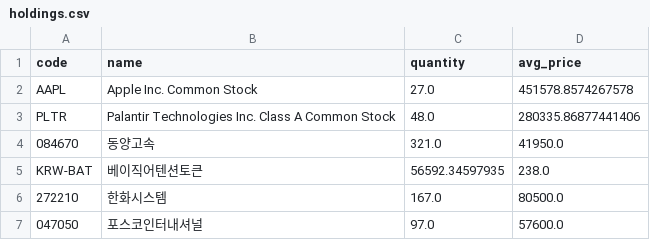
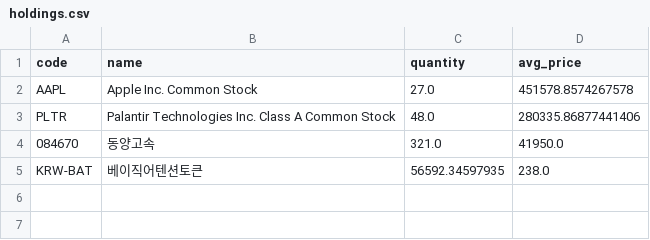
Before and after one commit to ferrousCM/stock, a CSV file: data/portfolio/momentum/holdings.csv, drawn as a sheet; the diff names each change by its address in the sheet, - before the commit and + after, or states it on an @@ line.

```diff
--- a/data/portfolio/momentum/holdings.csv
+++ b/data/portfolio/momentum/holdings.csv
-row 6: 272210 | 한화시스템 | 167.0 | 80500.0
-row 7: 047050 | 포스코인터내셔널 | 97.0 | 57600.0
```
Also changed, not shown: data/portfolio/aggressive/trades.csv, data/portfolio/momentum/trades.csv, 19 other files.
